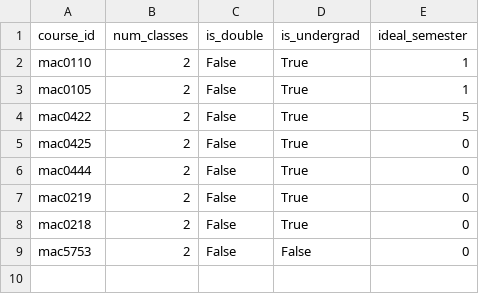
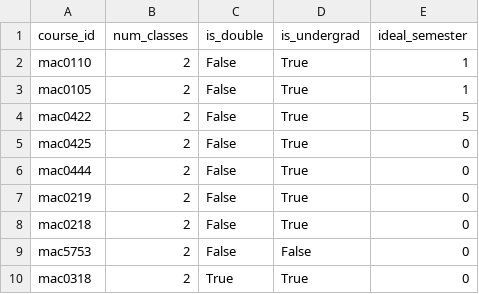
Before and after one commit to DanielCardeal/scheduly, a CSV file: src/config/inputs/courses.csv, drawn as a sheet.

```diff
--- a/src/config/inputs/courses.csv
+++ b/src/config/inputs/courses.csv
@@ -9 +9,2 @@ mac0218,2,False,True,0
 mac5753,2,False,False,0
+mac0318,2,True,True,0
```
Also changed, not shown: src/config/inputs/workload.csv, 2 other files.
